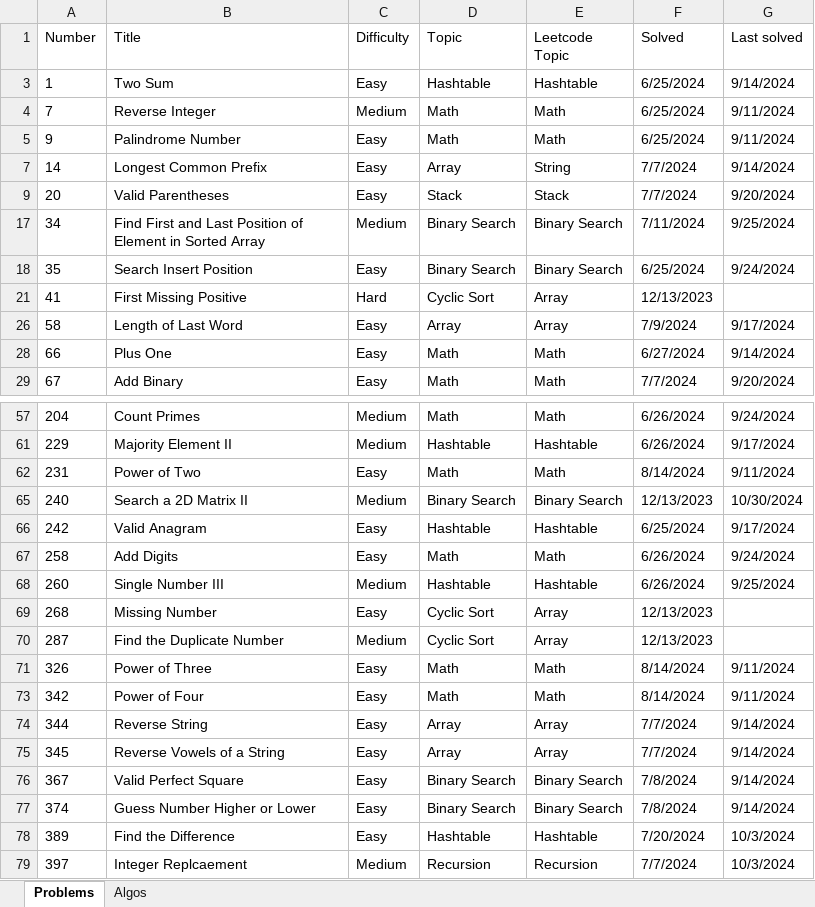
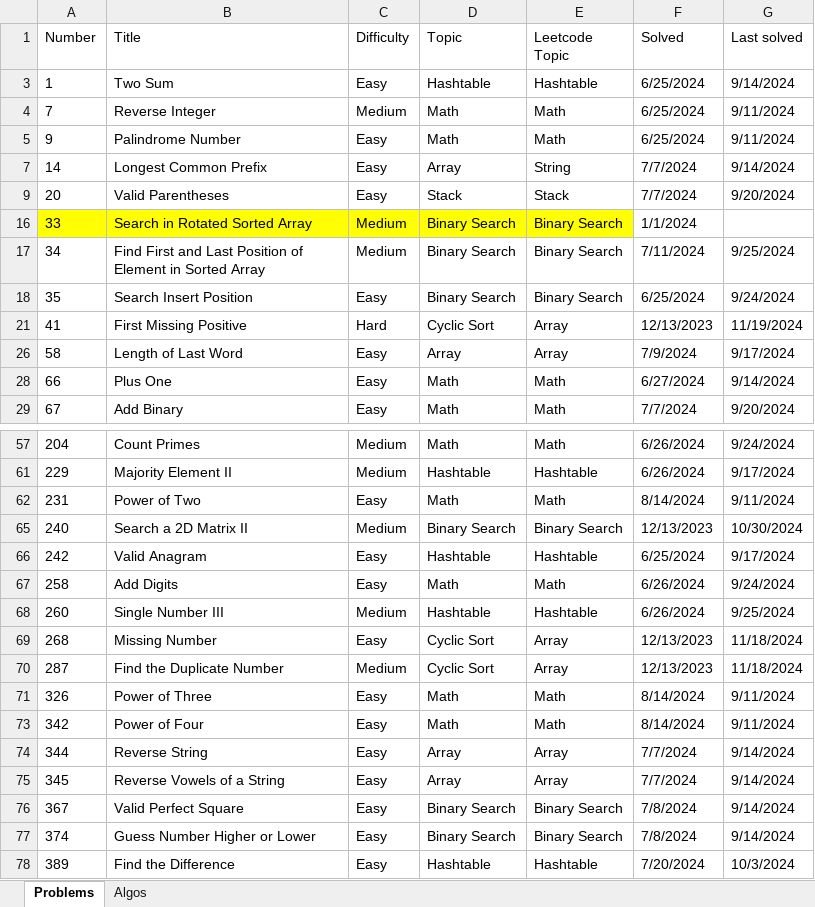
Before and after one commit to nvirkar/Leetcode, an Excel workbook: Leetcode problem tracker.xlsx, sheet Problems, drawn as a sheet; only a part is shown, gaps mark what is left out; the shorter side is filled out with more unchanged rows; values as stored, in another font and other column widths than the file's, no borders; the diff covers the shown part only; the diff names each change by its address in the sheet, - before the commit and + after, or states it on an @@ line.

```diff
--- a/Leetcode problem tracker.xlsx (sheet Problems)
+++ b/Leetcode problem tracker.xlsx (sheet Problems)
@@ row 16 unhidden: 33 | Search in Rotated Sorted Array | Medium | Binary Search | Binary Search | 1/1/2024 @@
-G21 (Last solved): (empty)
+G21 (Last solved): 11/19/2024
-G69:G70 (Last solved): (empty)
+G69:G70 (Last solved): 11/18/2024
```
Also changed, not shown: 4 hidden or unhidden rows and 7 edited cells elsewhere in this sheet, sheet Algos, 1 other file.
